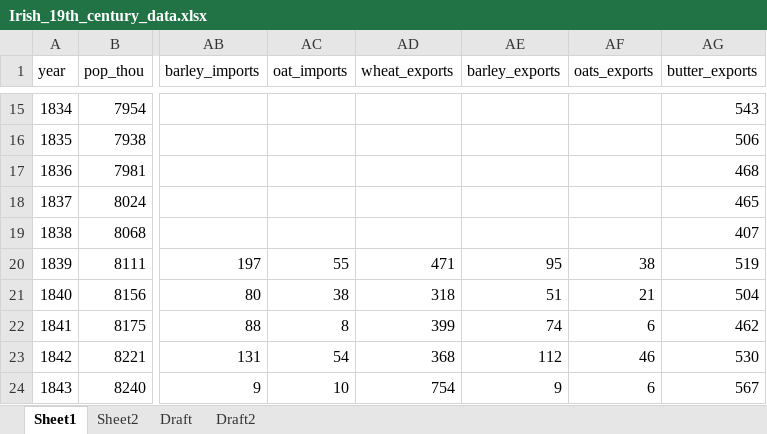
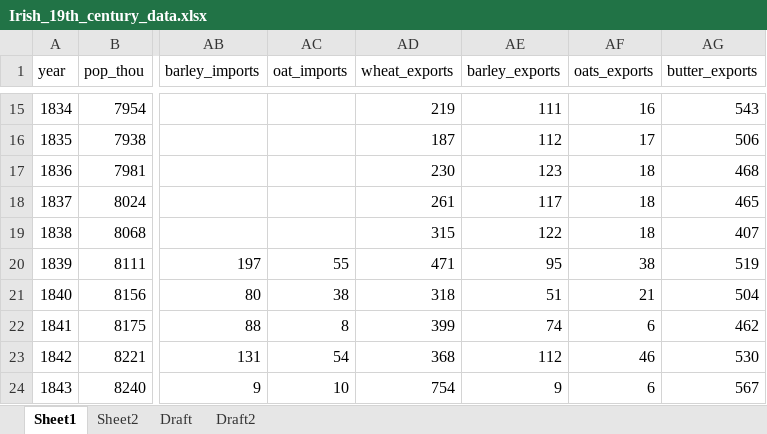
Before and after one commit to chxiii/Dissertation_Summer2024, an Excel workbook: 01_data/Irish_19th_century_data.xlsx, sheet Sheet1, drawn as a sheet; only a part is shown, gaps mark what is left out; values as stored, in another font and other column widths than the file's, no borders; the diff covers the shown part only; the diff names each change by its address in the sheet, - before the commit and + after, or states it on an @@ line.

```diff
--- a/01_data/Irish_19th_century_data.xlsx (sheet Sheet1)
+++ b/01_data/Irish_19th_century_data.xlsx (sheet Sheet1)
-AD15 (wheat_exports): (empty)
+AD15 (wheat_exports): 219
-AE15 (barley_exports): (empty)
+AE15 (barley_exports): 111
-AF15 (oats_exports): (empty)
+AF15 (oats_exports): 16
-AD16 (wheat_exports): (empty)
+AD16 (wheat_exports): 187
-AE16 (barley_exports): (empty)
+AE16 (barley_exports): 112
-AF16 (oats_exports): (empty)
+AF16 (oats_exports): 17
-AD17 (wheat_exports): (empty)
+AD17 (wheat_exports): 230
-AE17 (barley_exports): (empty)
+AE17 (barley_exports): 123
-AF17:AF19 (oats_exports): (empty)
+AF17:AF19 (oats_exports): 18
-AD18 (wheat_exports): (empty)
+AD18 (wheat_exports): 261
-AE18 (barley_exports): (empty)
+AE18 (barley_exports): 117
-AD19 (wheat_exports): (empty)
+AD19 (wheat_exports): 315
-AE19 (barley_exports): (empty)
+AE19 (barley_exports): 122
```
Also changed, not shown: 30 edited cells elsewhere in this sheet, sheet Draft, formulas that keep their value, 8 other files.
